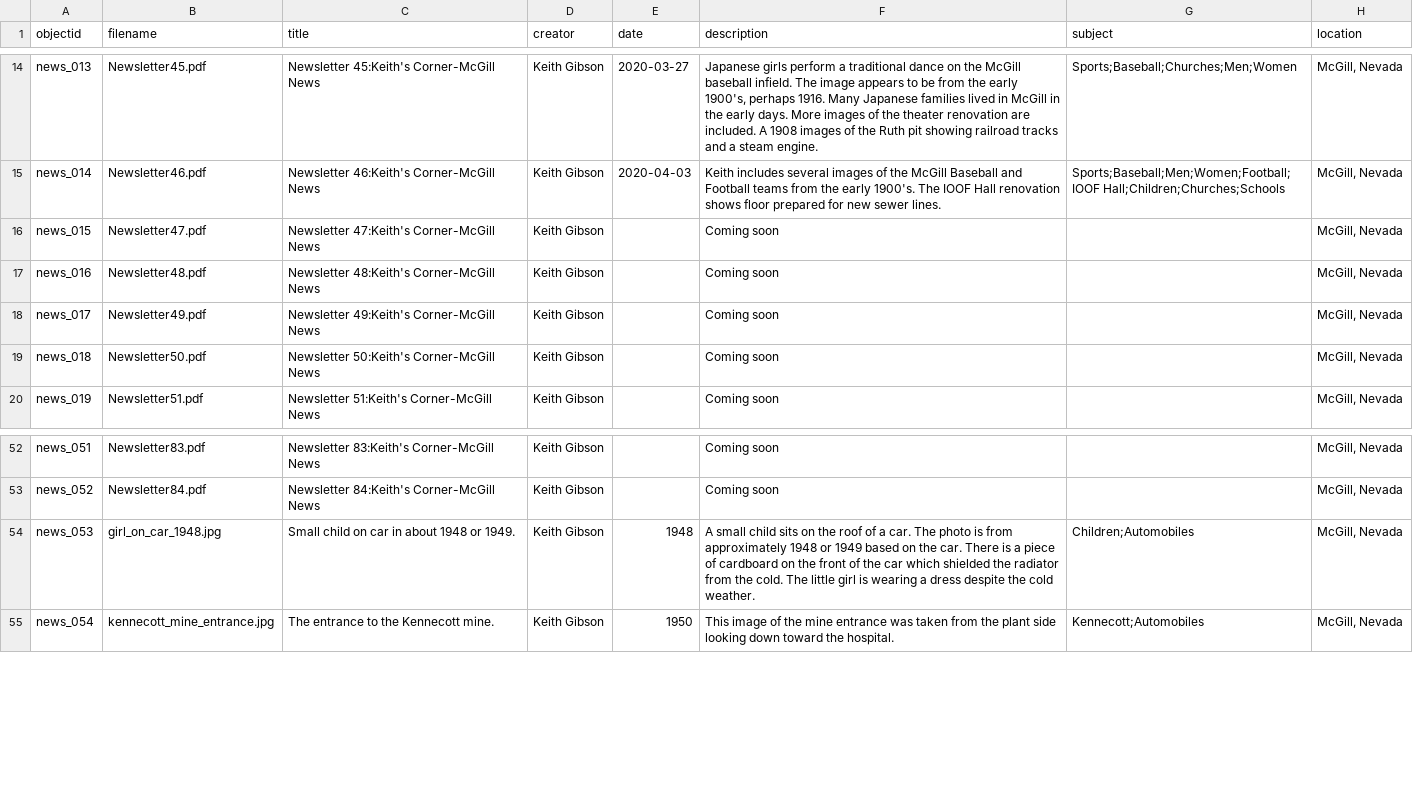
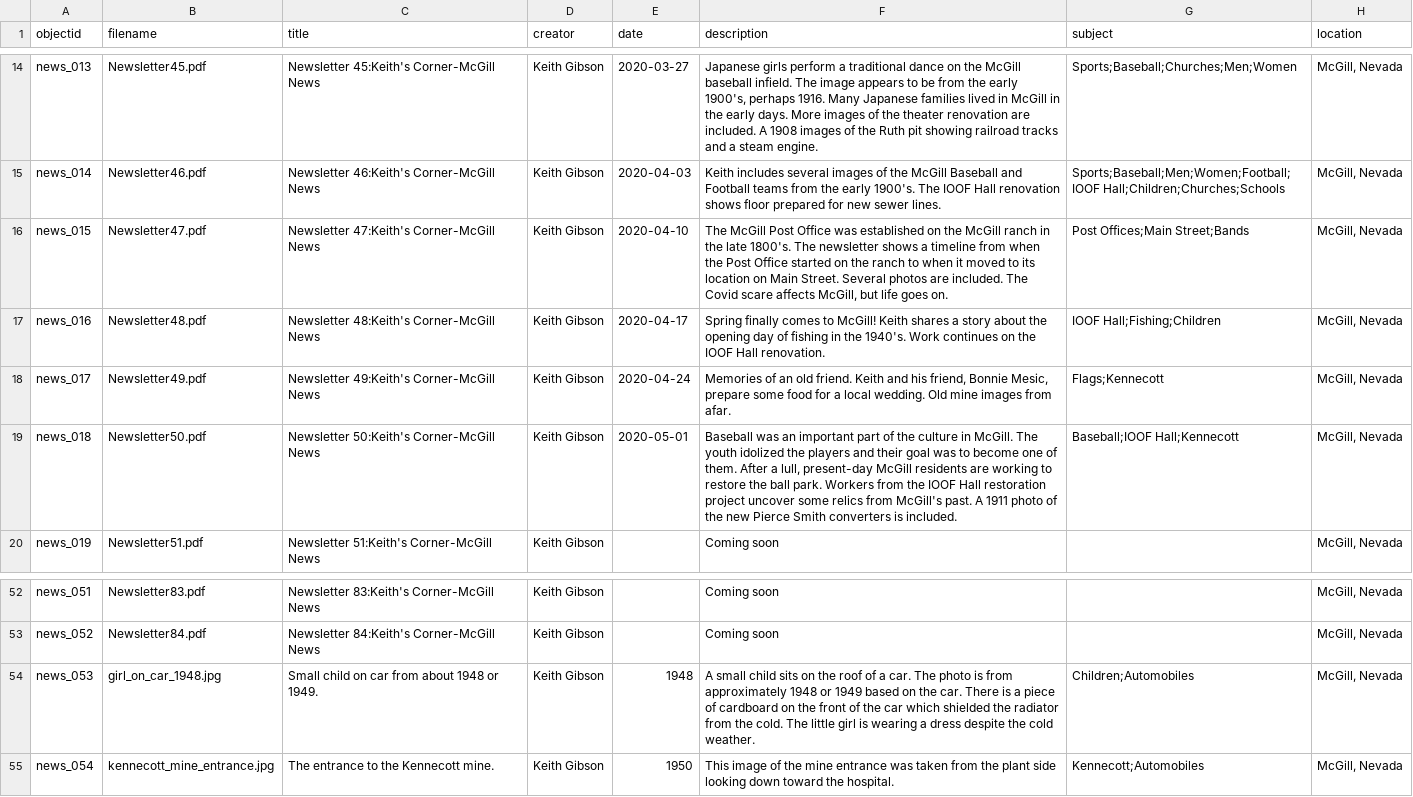
Before and after one commit to McGillHeritage/2020, a CSV file: _data/news2.csv, drawn as a sheet; only a part is shown, gaps mark what is left out; the diff names each change by its address in the sheet, - before the commit and + after, or states it on an @@ line.

Commit message:
Add files via upload

```diff
--- a/_data/news2.csv
+++ b/_data/news2.csv
-E16 (date): (empty)
+E16 (date): 2020-04-10
-F16 (description): Coming soon
+F16 (description): The McGill Post Office was established on the McGill ranch in the late 1800's. The newsletter shows a timeline from when the Post Office started on the ranch to when it moved to its location on Main Street. Several photos are included. The Covid scare affects McGill, but life goes on.
-G16 (subject): (empty)
+G16 (subject): Post Offices;Main Street;Bands
-E17 (date): (empty)
+E17 (date): 2020-04-17
-F17 (description): Coming soon
+F17 (description): Spring finally comes to McGill! Keith shares a story about the opening day of fishing in the 1940's. Work continues on the IOOF Hall renovation.
-G17 (subject): (empty)
+G17 (subject): IOOF Hall;Fishing;Children
-E18 (date): (empty)
+E18 (date): 2020-04-24
-F18 (description): Coming soon
+F18 (description): Memories of an old friend. Keith and his friend, Bonnie Mesic, prepare some food for a local wedding. Old mine images from afar.
-G18 (subject): (empty)
+G18 (subject): Flags;Kennecott
-E19 (date): (empty)
+E19 (date): 2020-05-01
-F19 (description): Coming soon
+F19 (description): Baseball was an important part of the culture in McGill. The youth idolized the players and their goal was to become one of them. After a lull, present-day McGill residents are working to restore the ball park. Workers from the IOOF Hall restoration project uncover some relics from McGill's past. A 1911 photo of the new Pierce Smith converters is included.
-G19 (subject): (empty)
+G19 (subject): Baseball;IOOF Hall;Kennecott
-C54 (title): Small child on car in about 1948 or 1949.
+C54 (title): Small child on car from about 1948 or 1949.
```
